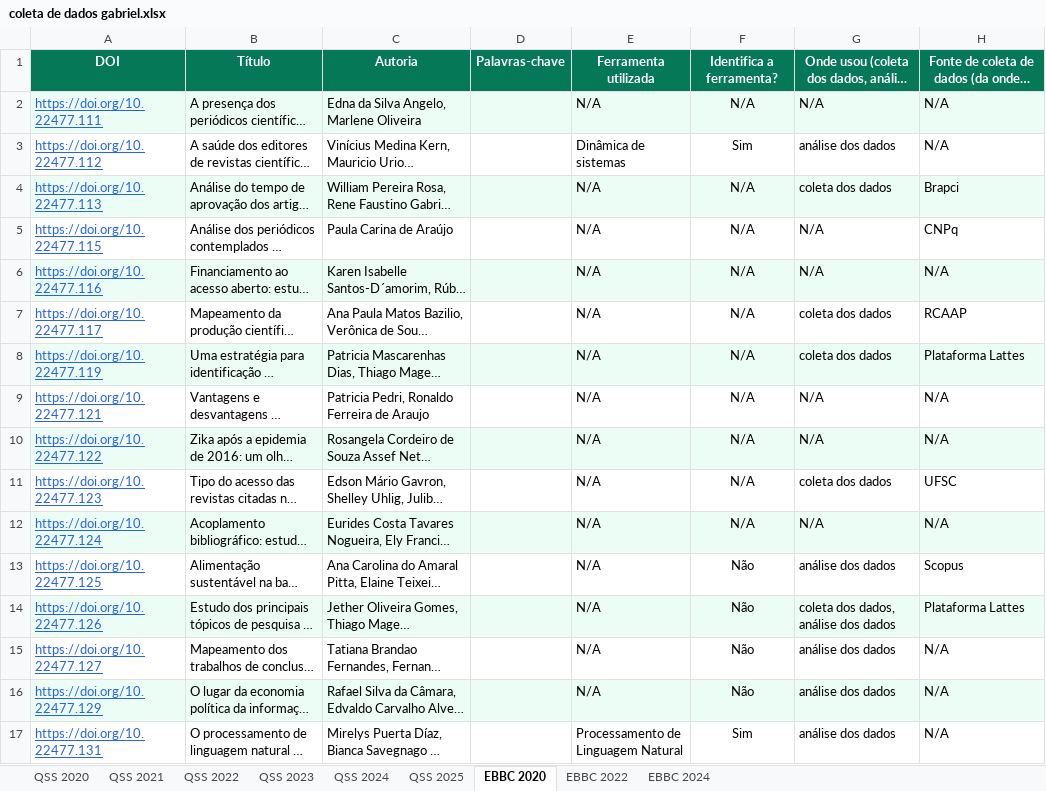
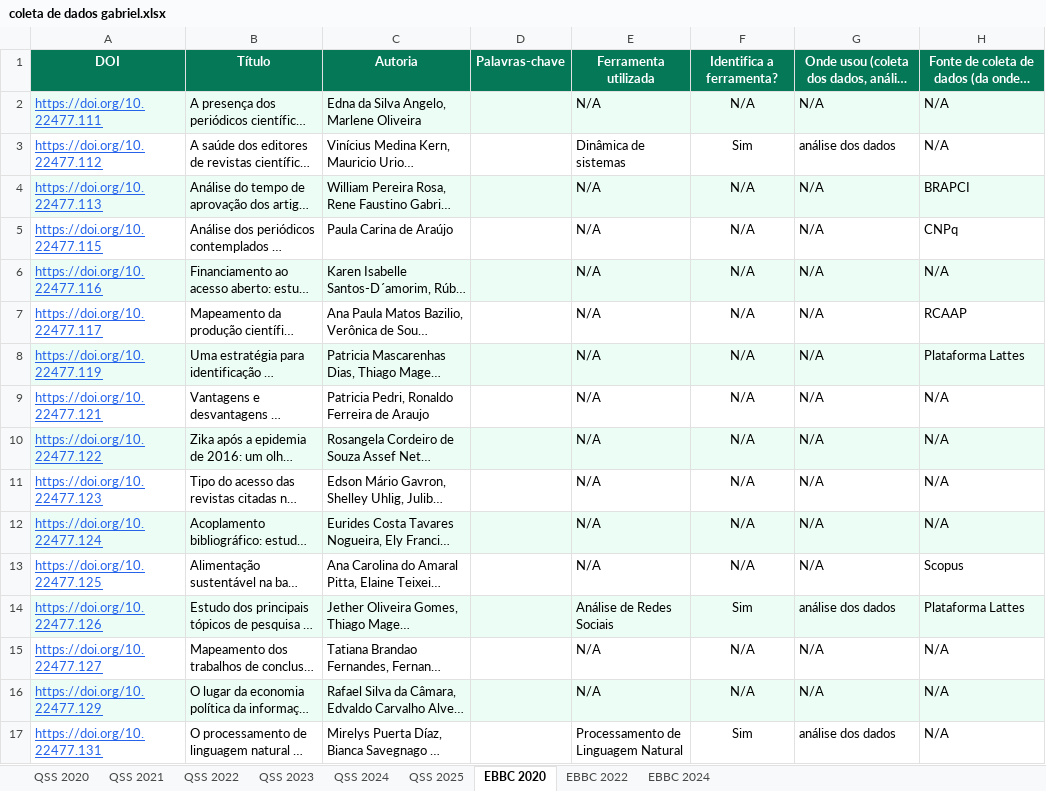
Before and after one commit to GabrielBaiano/-academic-research, an Excel workbook: coleta de dados gabriel.xlsx, sheet EBBC 2020, drawn as a sheet; only a part is shown; long unchanged cells end in …; values as stored, in another font and other column widths than the file's, no borders; the diff covers the shown part only; the diff names each change by its address in the sheet, - before the commit and + after, or states it on an @@ line.

```diff
--- a/coleta de dados gabriel.xlsx (sheet EBBC 2020)
+++ b/coleta de dados gabriel.xlsx (sheet EBBC 2020)
-G4: coleta dos dados
+G4: N/A
-H4: Brapci
+H4: BRAPCI
-G7:G8: coleta dos dados
+G7:G8: N/A
-G11: coleta dos dados
+G11: N/A
-H11: UFSC
+H11: N/A
-F13: Não
+F13: N/A
-G13: análise dos dados
+G13: N/A
-E14: N/A
+E14: Análise de Redes Sociais
-F14: Não
+F14: Sim
-G14: coleta dos dados, análise dos dados
+G14: análise dos dados
-F15:F16: Não
+F15:F16: N/A
-G15:G16: análise dos dados
+G15:G16: N/A
```
Also changed, not shown: 33 edited cells elsewhere in this sheet, sheet EBBC 2024, sheet QSS 2020, sheet EBBC 2022, sheet QSS 2021, sheet QSS 2025, sheet QSS 2022, 1 more sheet, 8 other files.
